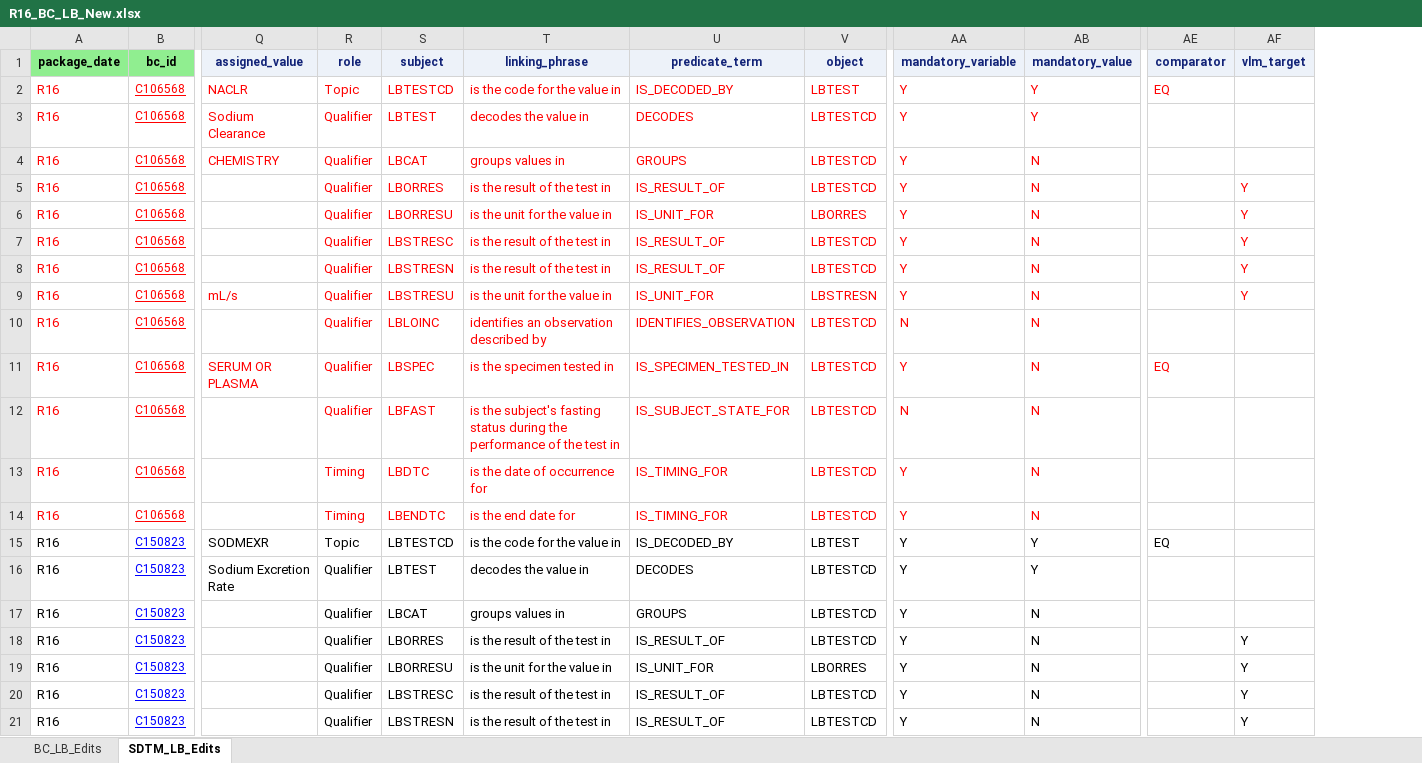
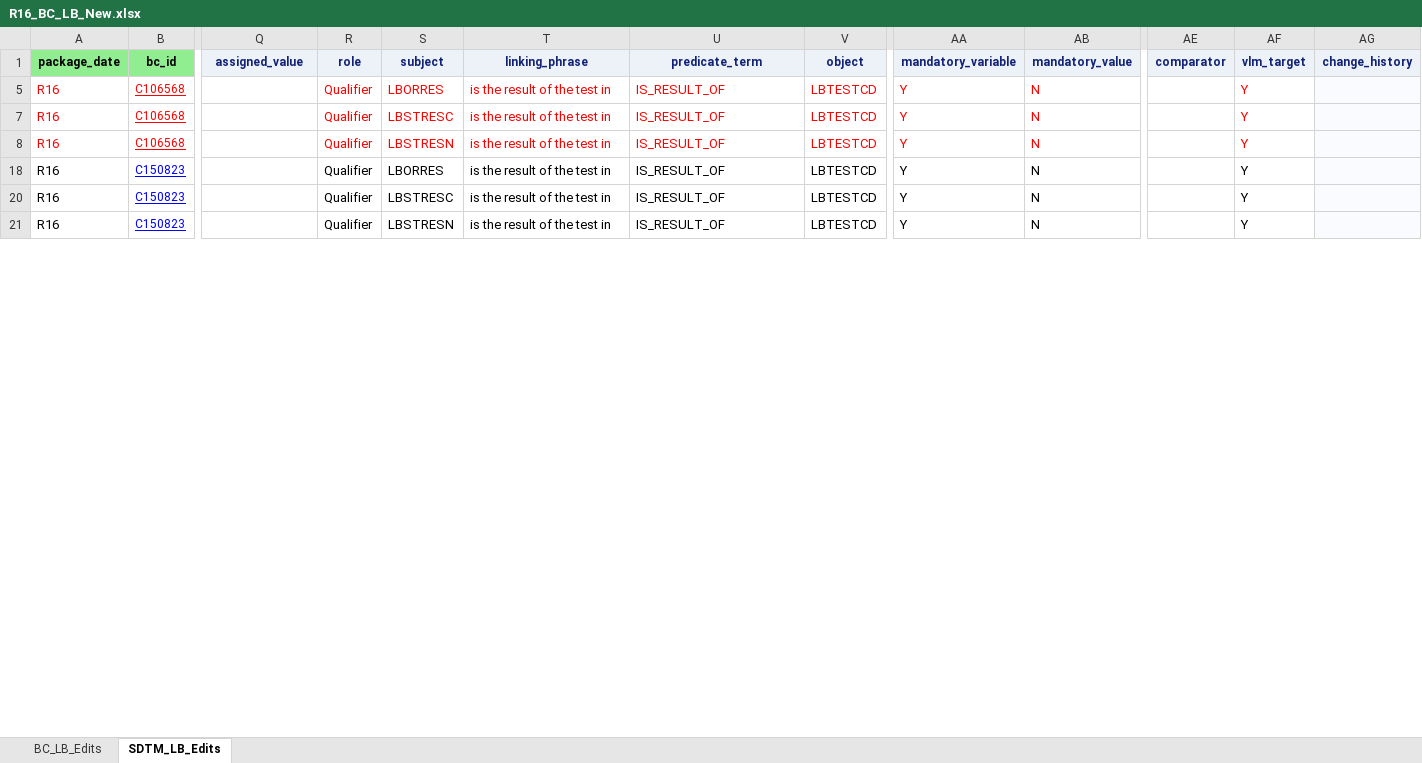
Before and after one commit to cdisc-org/COSMoS, an Excel workbook: curation/draft/package16/R16_BC_LB_New.xlsx, sheet SDTM_LB_Edits, drawn as a sheet; only a part is shown, gaps mark what is left out; values as stored, in another font and other column widths than the file's, no borders; removed rows and columns are numbered as before the commit, all else as after; rows hold the shown columns only; the diff covers the shown part only; the diff names each change by its address in the sheet, - before the commit and + after, or states it on an @@ line.

Commit message:
minor updates (sign digits)

```diff
--- a/curation/draft/package16/R16_BC_LB_New.xlsx (sheet SDTM_LB_Edits)
+++ b/curation/draft/package16/R16_BC_LB_New.xlsx (sheet SDTM_LB_Edits)
+column AG (change_history), empty
@@ row 2 hidden: R16 | C106568 | NACLR | Topic | LBTESTCD | is the code for the value in | IS_DECODED_BY | LBTEST | Y | Y | EQ @@
@@ row 3 hidden: R16 | C106568 | Sodium Clearance | Qualifier | LBTEST | decodes the value in | DECODES | LBTESTCD | Y | Y @@
@@ row 4 hidden: R16 | C106568 | CHEMISTRY | Qualifier | LBCAT | groups values in | GROUPS | LBTESTCD | Y | N @@
@@ row 6 hidden: R16 | C106568 |  | Qualifier | LBORRESU | is the unit for the value in | IS_UNIT_FOR | LBORRES | Y | N |  | Y @@
@@ row 9 hidden: R16 | C106568 | mL/s | Qualifier | LBSTRESU | is the unit for the value in | IS_UNIT_FOR | LBSTRESN | Y | N |  | Y @@
@@ row 10 hidden: R16 | C106568 |  | Qualifier | LBLOINC | identifies an observation described by | IDENTIFIES_OBSERVATION | LBTESTCD | N | N @@
@@ row 11 hidden: R16 | C106568 | SERUM OR PLASMA | Qualifier | LBSPEC | is the specimen tested in | IS_SPECIMEN_TESTED_IN | LBTESTCD | Y | N | EQ @@
@@ row 12 hidden: R16 | C106568 |  | Qualifier | LBFAST | is the subject's fasting status during the performance of the test in | IS_SUBJECT_STATE_FOR | LBTESTCD | N | N @@
@@ row 13 hidden: R16 | C106568 |  | Timing | LBDTC | is the date of occurrence for | IS_TIMING_FOR | LBTESTCD | Y | N @@
@@ row 14 hidden: R16 | C106568 |  | Timing | LBENDTC | is the end date for | IS_TIMING_FOR | LBTESTCD | Y | N @@
@@ row 15 hidden: R16 | C150823 | SODMEXR | Topic | LBTESTCD | is the code for the value in | IS_DECODED_BY | LBTEST | Y | Y | EQ @@
@@ row 16 hidden: R16 | C150823 | Sodium Excretion Rate | Qualifier | LBTEST | decodes the value in | DECODES | LBTESTCD | Y | Y @@
@@ row 17 hidden: R16 | C150823 |  | Qualifier | LBCAT | groups values in | GROUPS | LBTESTCD | Y | N @@
@@ row 19 hidden: R16 | C150823 |  | Qualifier | LBORRESU | is the unit for the value in | IS_UNIT_FOR | LBORRES | Y | N |  | Y @@
```
Also changed, not shown: 25 added rows, 29 hidden or unhidden rows, 87 edited cells and cell formats elsewhere in this sheet, hidden cells, curation/draft/cdisc_biomedical_concepts_r16_draft.xlsx, curation/draft/cdisc_sdtm_dataset_specializations_r16_draft.xlsx, 20 other files.
